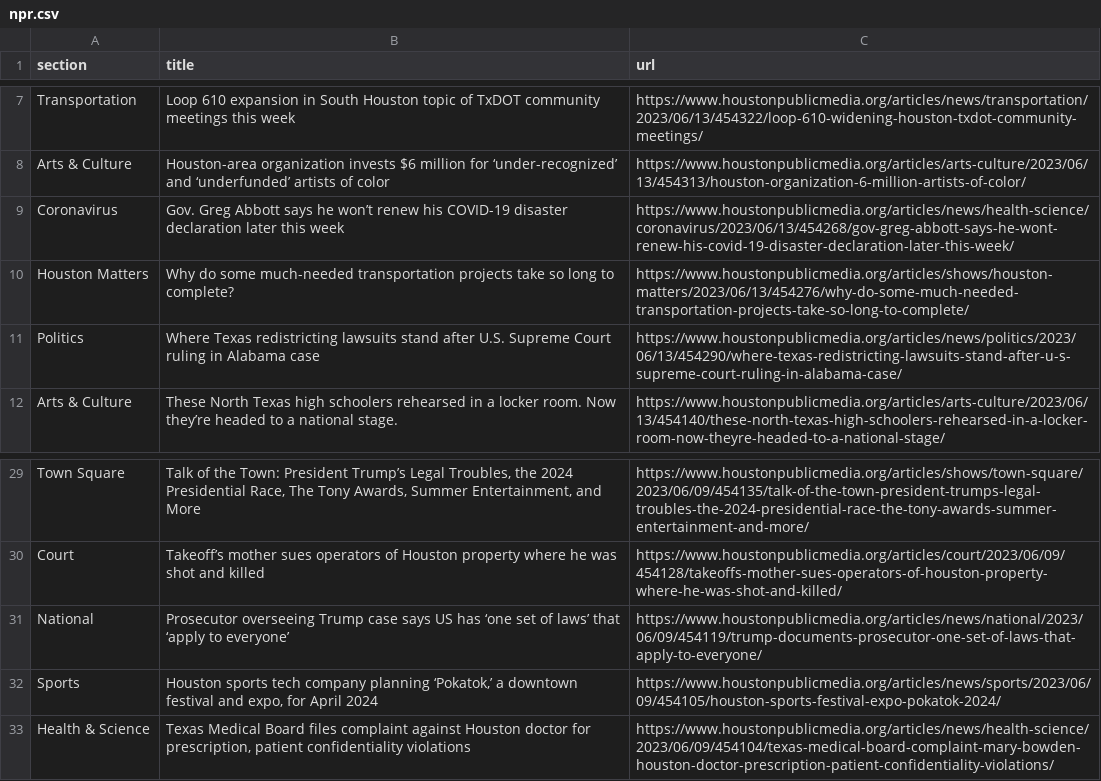
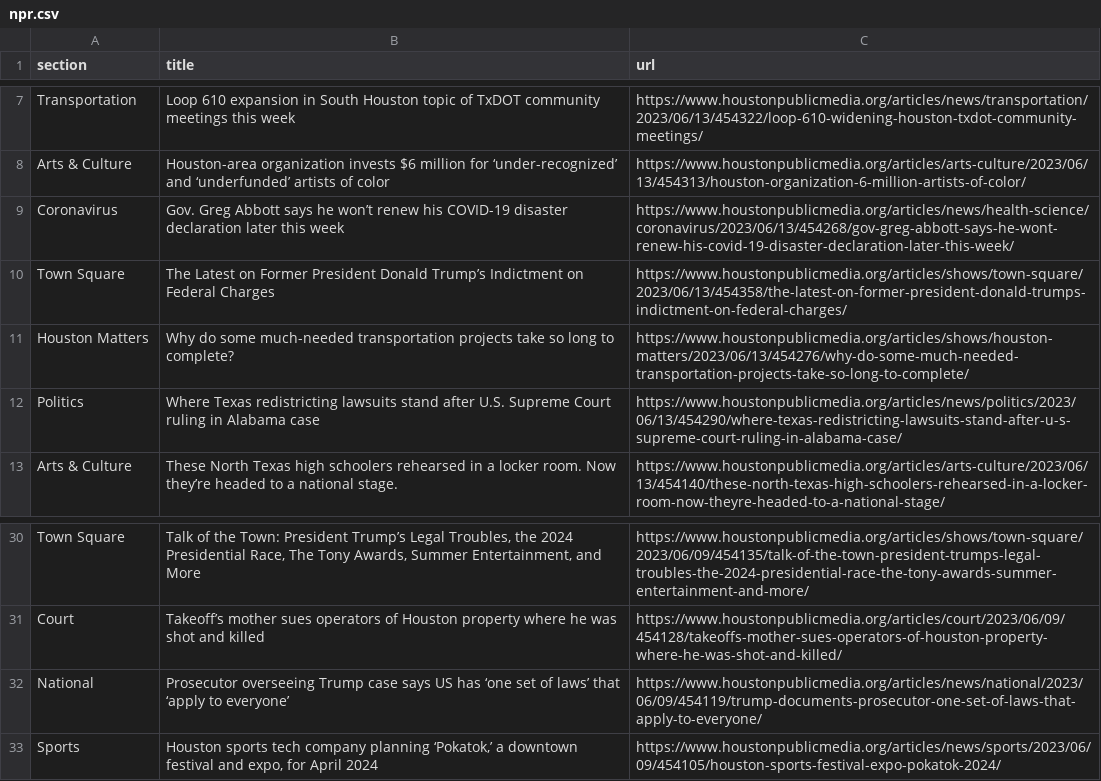
Before and after one commit to js5966/auto_run, a CSV file: npr.csv, drawn as a sheet; only a part is shown, gaps mark what is left out.

```diff
--- a/npr.csv
+++ b/npr.csv
@@ -9,2 +9,3 @@ Arts & Culture,Houston-area organization invests $6 million for ‘under-recogni
 Coronavirus,Gov. Greg Abbott says he won’t renew his COVID-19 disaster declaration later this week,https://www.houstonpublicmedia.org/articles/news/health-science/coronavirus/2023/06/13/454268/gov-greg-abbott-says-he-wont-renew-his-covid-19-disaster-declaration-later-this-week/
+Town Square,The Latest on Former President Donald Trump’s Indictment on Federal Charges,https://www.houstonpublicmedia.org/articles/shows/town-square/2023/06/13/454358/the-latest-on-former-president-donald-trumps-indictment-on-federal-charges/
 Houston Matters,Why do some much-needed transportation projects take so long to complete?,https://www.houstonpublicmedia.org/articles/shows/houston-matters/2023/06/13/454276/why-do-some-much-needed-transportation-projects-take-so-long-to-complete/
@@ -32,2 +33 @@ National,Prosecutor overseeing Trump case says US has ‘one set of laws’ that
 Sports,"Houston sports tech company planning ‘Pokatok,’ a downtown festival and expo, for April 2024",https://www.houstonpublicmedia.org/articles/news/sports/2023/06/09/454105/houston-sports-festival-expo-pokatok-2024/
-Health & Science,"Texas Medical Board files complaint against Houston doctor for prescription, patient confidentiality violations",https://www.houstonpublicmedia.org/articles/news/health-science/2023/06/09/454104/texas-medical-board-complaint-mary-bowden-houston-doctor-prescription-patient-confidentiality-violations/
```
